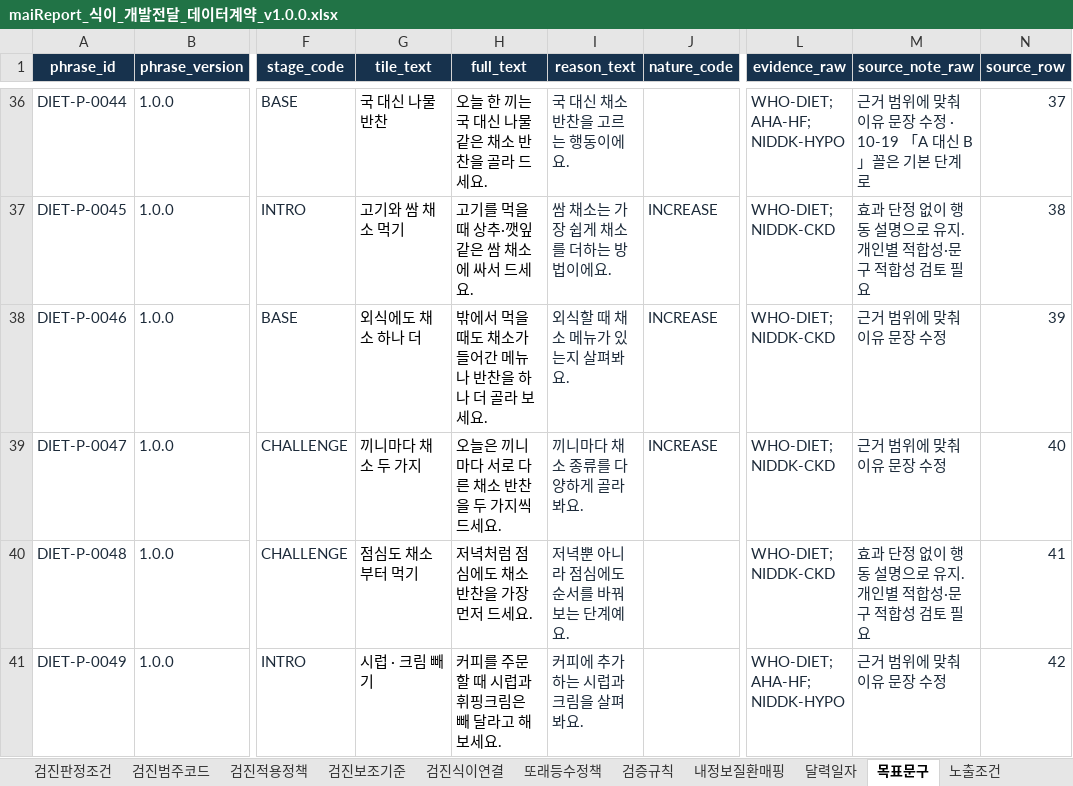
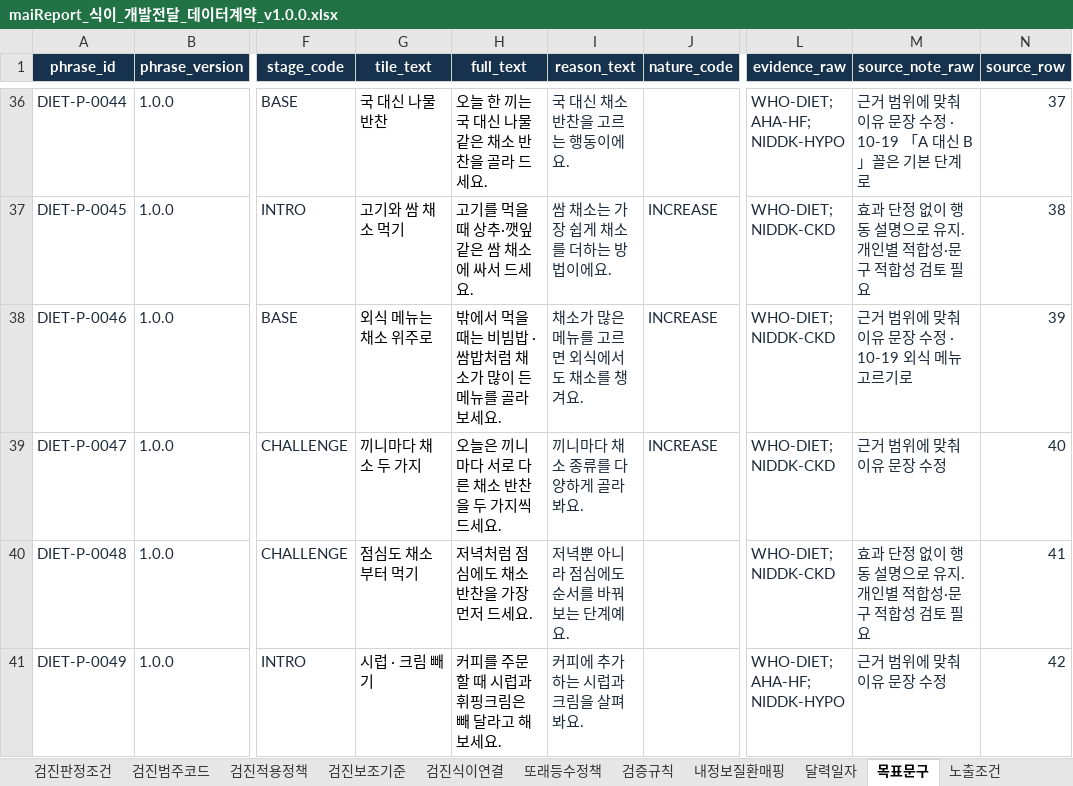
Before and after one commit to srleeinkorea/Project_maiReport, an Excel workbook: docs/엔진/식이/maiReport_식이_개발전달_데이터계약_v1.0.0.xlsx, sheet 목표문구, drawn as a sheet; only a part is shown, gaps mark what is left out; values as stored, in another font and other column widths than the file's, no borders; table styles not drawn; the diff names each change by its address in the sheet, - before the commit and + after, or states it on an @@ line.

```diff
--- a/docs/엔진/식이/maiReport_식이_개발전달_데이터계약_v1.0.0.xlsx (sheet 목표문구)
+++ b/docs/엔진/식이/maiReport_식이_개발전달_데이터계약_v1.0.0.xlsx (sheet 목표문구)
-G38 (tile_text): 외식에도 채소 하나 더
+G38 (tile_text): 외식 메뉴는 채소 위주로
-H38 (full_text): 밖에서 먹을 때도 채소가 들어간 메뉴나 반찬을 하나 더 골라 보세요.
+H38 (full_text): 밖에서 먹을 때는 비빔밥 · 쌈밥처럼 채소가 많이 든 메뉴를 골라 보세요.
-I38 (reason_text): 외식할 때 채소 메뉴가 있는지 살펴봐요.
+I38 (reason_text): 채소가 많은 메뉴를 고르면 외식에서도 채소를 챙겨요.
-M38 (source_note_raw): 근거 범위에 맞춰 이유 문장 수정
+M38 (source_note_raw): 근거 범위에 맞춰 이유 문장 수정 · 10-19 외식 메뉴 고르기로
```
Also changed, not shown: sheet 안내, sheet 번역_en, docs/엔진/식이/maiReport_식이_문구세트_의학검수_v1.0.0.xlsx, docs/엔진/식이/maiReport_식이_의학근거대조_v1.0.0.xlsx, 8 other files.
